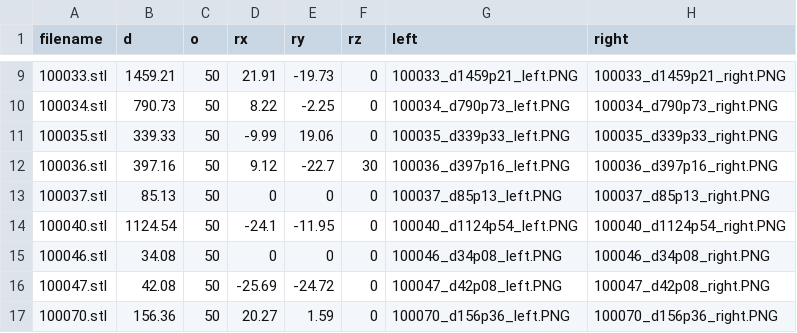
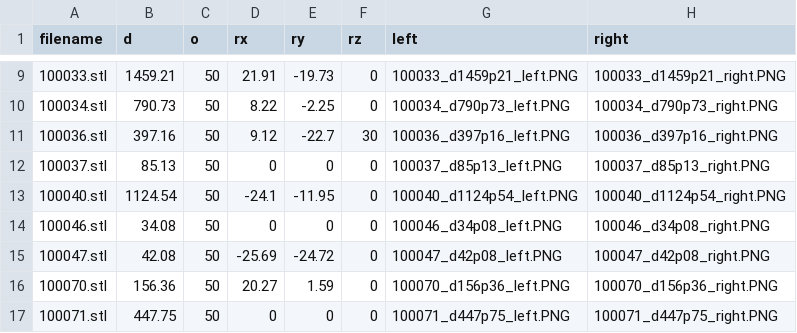
Before and after one commit to nivnoach/stereocrunch, a CSV file: stl_data/base_permuted_output/128x128/base_permuted.csv, drawn as a sheet; only a part is shown, gaps mark what is left out; the shorter side is filled out with more unchanged rows.

```diff
--- a/stl_data/base_permuted_output/128x128/base_permuted.csv
+++ b/stl_data/base_permuted_output/128x128/base_permuted.csv
@@ -10,3 +10,2 @@ filename,d,o,rx,ry,rz,left,right
 100034.stl,790.73,50,8.22,-2.25,0,100034_d790p73_left.PNG,100034_d790p73_right.PNG
-100035.stl,339.33,50,-9.99,19.06,0,100035_d339p33_left.PNG,100035_d339p33_right.PNG
 100036.stl,397.16,50,9.12,-22.7,30,100036_d397p16_left.PNG,100036_d397p16_right.PNG
```
Also changed, not shown: stl_data/base.csv, stl_data/base_permuted.csv, 2 other files.
